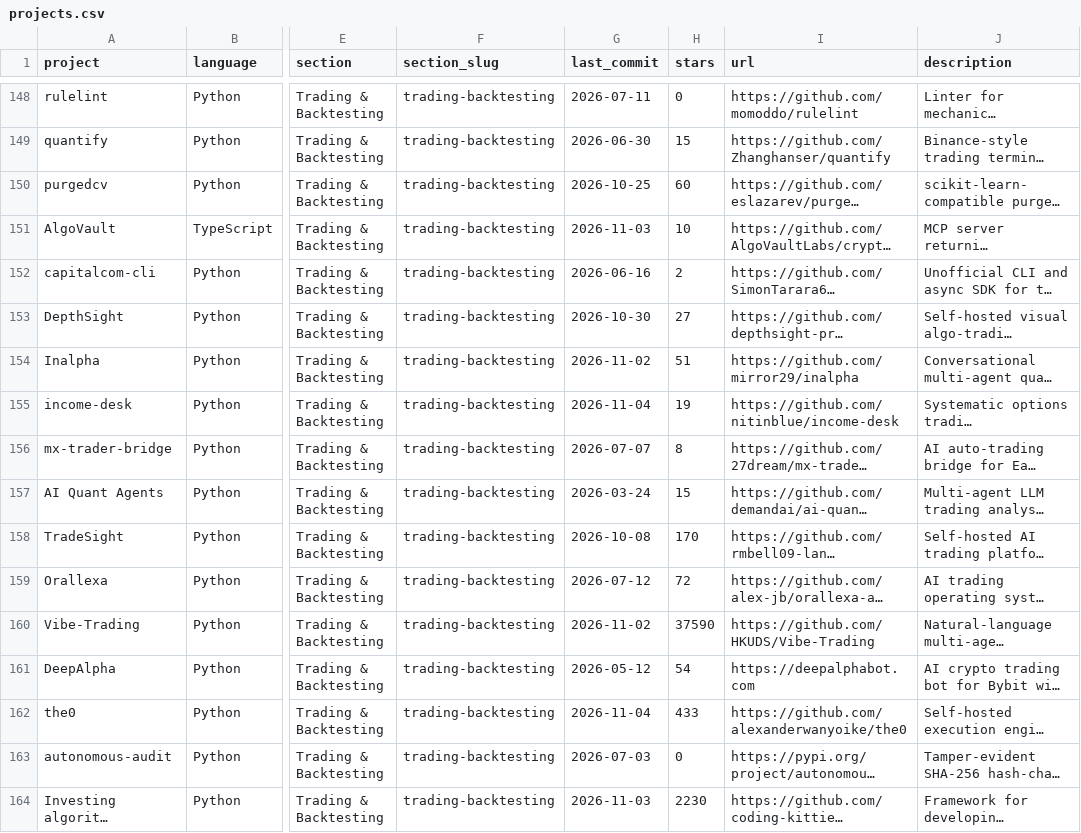
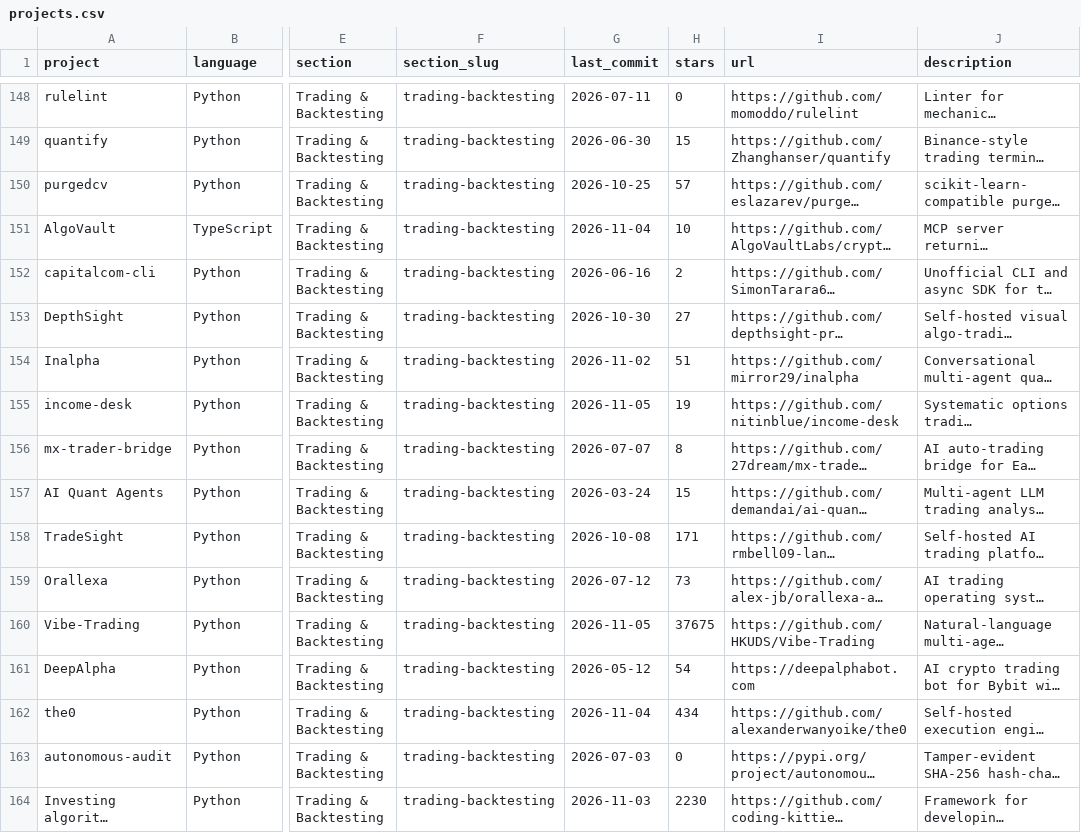
Before and after one commit to presscafe/awesome-quant, a CSV file: projects.csv, drawn as a sheet; only a part is shown, gaps mark what is left out; long unchanged cells end in …; the diff covers the shown part only; the diff names each change by its address in the sheet, - before the commit and + after, or states it on an @@ line.

```diff
--- a/projects.csv
+++ b/projects.csv
-H150 (stars): 60
+H150 (stars): 57
-G151 (last_commit): 2026-11-03
+G151 (last_commit): 2026-11-04
-G155 (last_commit): 2026-11-04
+G155 (last_commit): 2026-11-05
-H158 (stars): 170
+H158 (stars): 171
-H159 (stars): 72
+H159 (stars): 73
-G160 (last_commit): 2026-11-02
+G160 (last_commit): 2026-11-05
-H160 (stars): 37590
+H160 (stars): 37675
-H162 (stars): 433
+H162 (stars): 434
```
Also changed, not shown: 159 edited cells elsewhere in this file, 1 other file.
